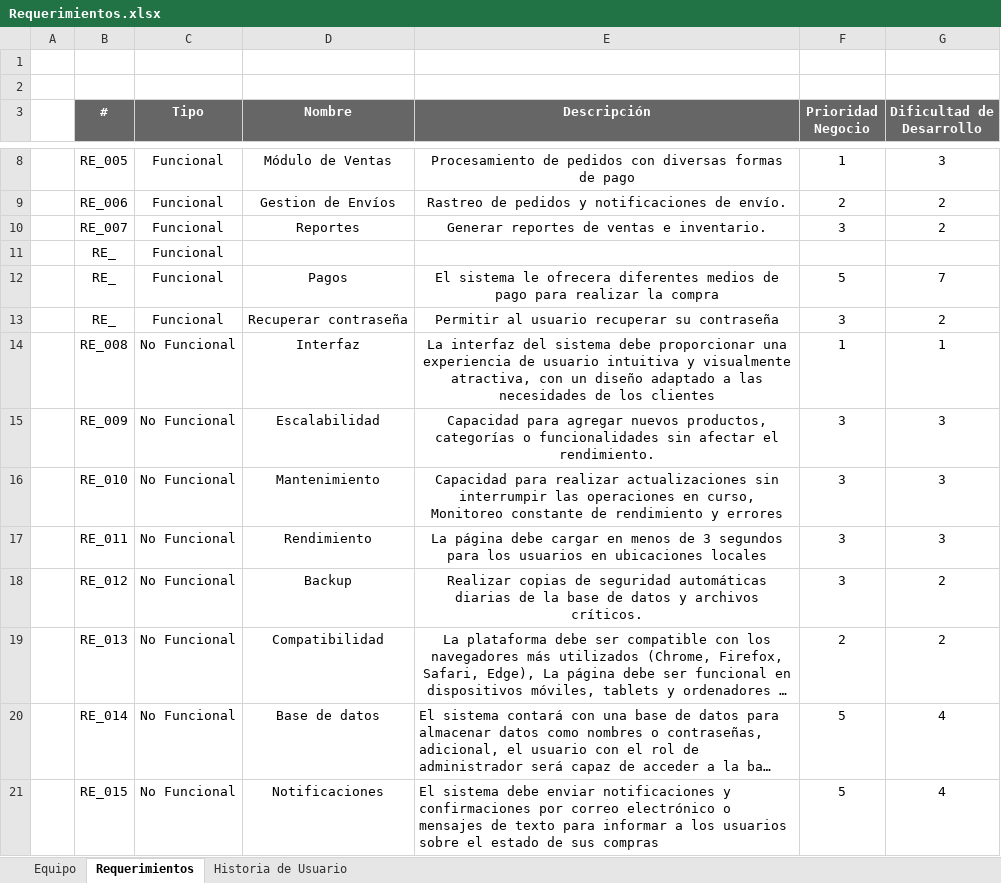
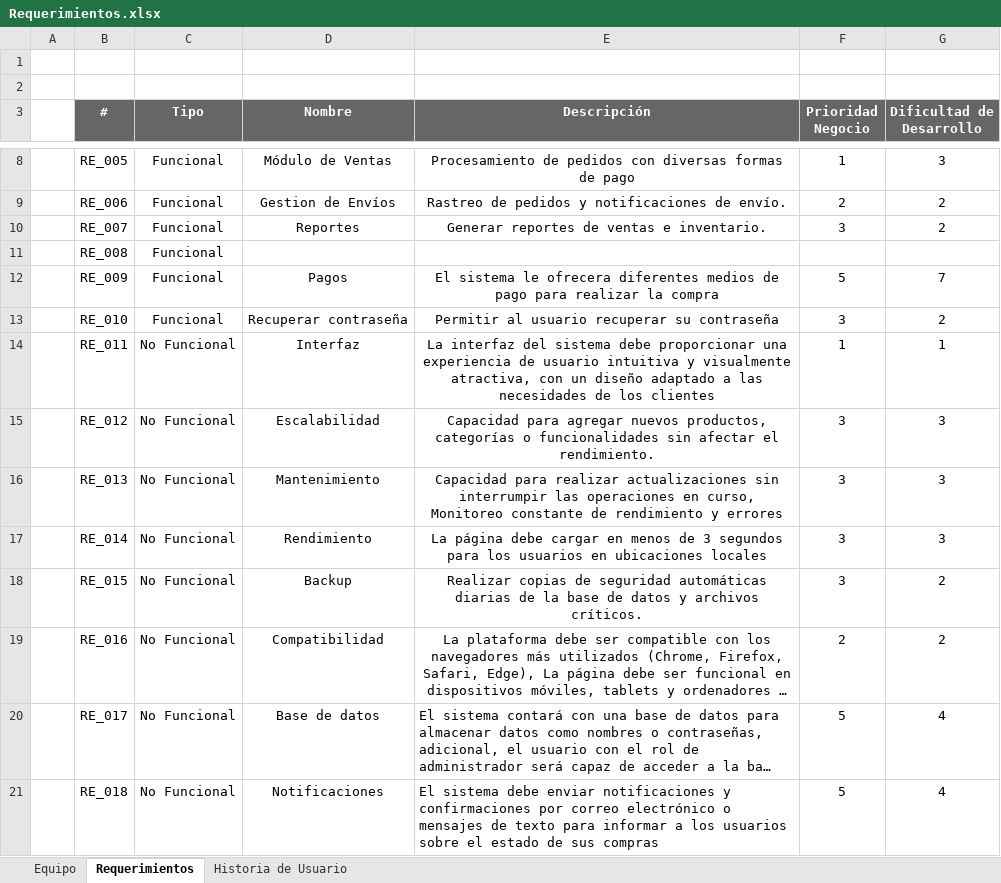
Before and after one commit to SanR1o/SENA, an Excel workbook: TRIMESTRE I/04_REQUISITOS FUNCIONALES Y NO FUNCIONALES/Requerimientos.xlsx, sheet Requerimientos, drawn as a sheet; only a part is shown, gaps mark what is left out; long unchanged cells end in …; values as stored, in another font and other column widths than the file's, no borders; the diff names each change by its address in the sheet, - before the commit and + after, or states it on an @@ line.

```diff
--- a/TRIMESTRE I/04_REQUISITOS FUNCIONALES Y NO FUNCIONALES/Requerimientos.xlsx (sheet Requerimientos)
+++ b/TRIMESTRE I/04_REQUISITOS FUNCIONALES Y NO FUNCIONALES/Requerimientos.xlsx (sheet Requerimientos)
-B11 (#): RE_
+B11 (#): RE_008
-B12 (#): RE_
+B12 (#): RE_009
-B13 (#): RE_
+B13 (#): RE_010
-B14 (#): RE_008
+B14 (#): RE_011
-B15 (#): RE_009
+B15 (#): RE_012
-B16 (#): RE_010
+B16 (#): RE_013
-B17 (#): RE_011
+B17 (#): RE_014
-B18 (#): RE_012
+B18 (#): RE_015
-B19 (#): RE_013
+B19 (#): RE_016
-B20 (#): RE_014
+B20 (#): RE_017
-B21 (#): RE_015
+B21 (#): RE_018
```
Also changed, not shown: 1 other file.
